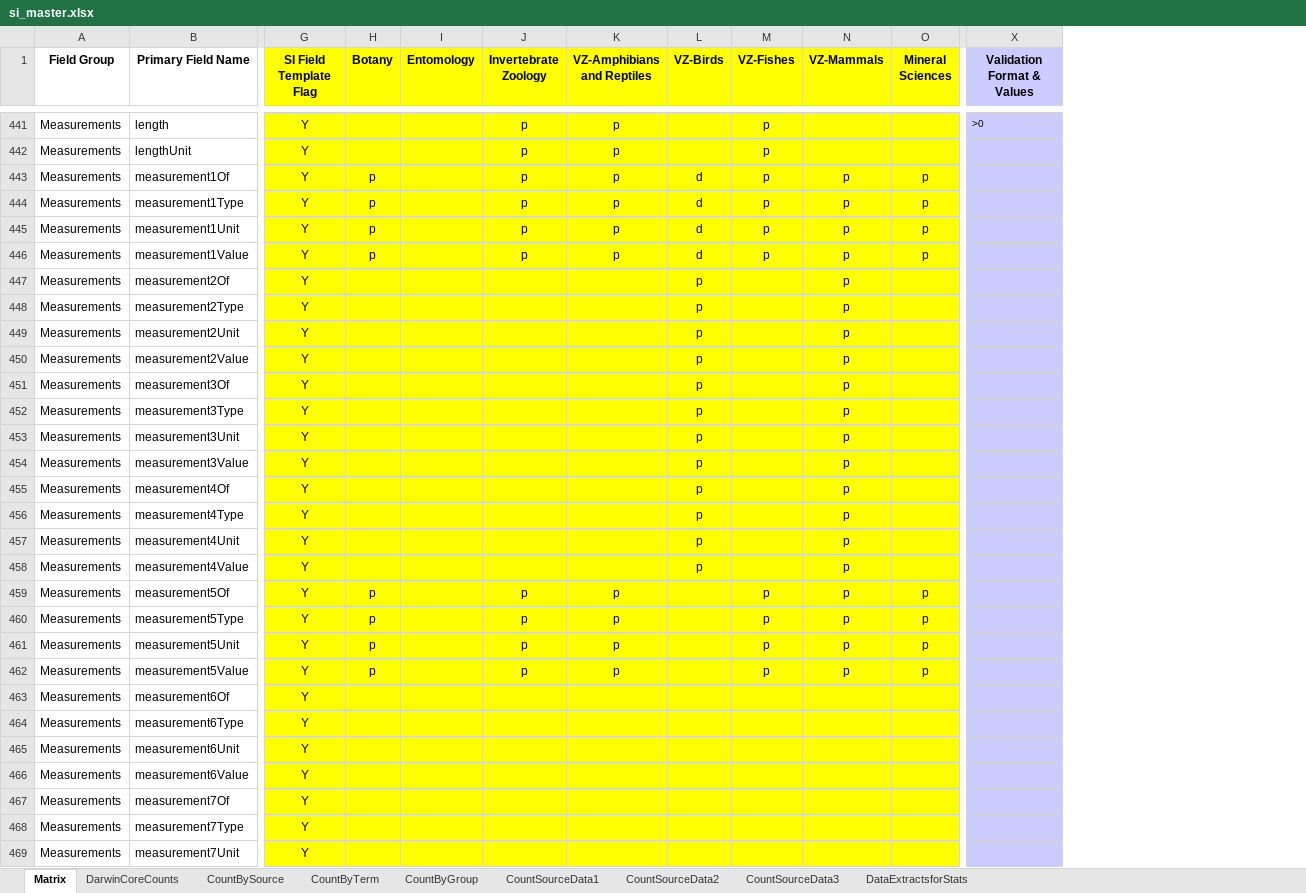
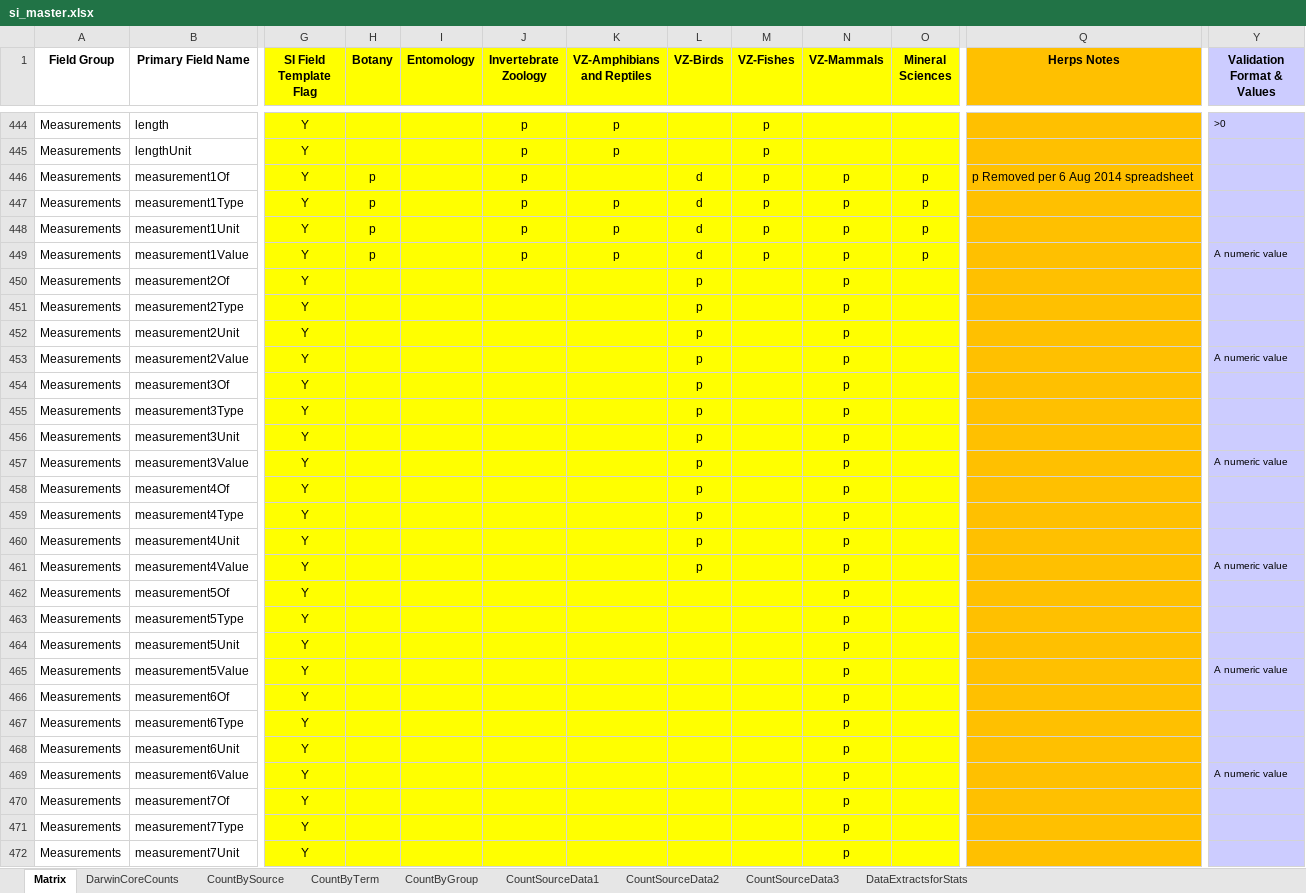
Before and after one commit to biocodellc/biocode-fims, an Excel workbook: trunk/Documents/Smithsonian/si_master.xlsx, sheet Matrix, drawn as a sheet; only a part is shown, gaps mark what is left out; values as stored, in another font and other column widths than the file's, no borders; addresses are those after the commit; the diff covers the shown part only; the diff names each change by its address in the sheet, - before the commit and + after, or states it on an @@ line.

```diff
--- a/trunk/Documents/Smithsonian/si_master.xlsx (sheet Matrix)
+++ b/trunk/Documents/Smithsonian/si_master.xlsx (sheet Matrix)
+column Q (Herps Notes), row 446: p Removed per 6 Aug 2014 spreadsheet
-K446 (VZ-Amphibians and Reptiles): p
+K446 (VZ-Amphibians and Reptiles): (empty)
-Y449 (Validation Format & Values): (empty)
+Y449 (Validation Format & Values): A numeric value
-Y453 (Validation Format & Values): (empty)
+Y453 (Validation Format & Values): A numeric value
-Y457 (Validation Format & Values): (empty)
+Y457 (Validation Format & Values): A numeric value
-Y461 (Validation Format & Values): (empty)
+Y461 (Validation Format & Values): A numeric value
-H462:H465 (Botany): p
+H462:H465 (Botany): (empty)
-J462:J465 (Invertebrate Zoology): p
+J462:J465 (Invertebrate Zoology): (empty)
-K462:K465 (VZ-Amphibians and Reptiles): p
+K462:K465 (VZ-Amphibians and Reptiles): (empty)
-M462:M465 (VZ-Fishes): p
+M462:M465 (VZ-Fishes): (empty)
-O462:O465 (Mineral Sciences): p
+O462:O465 (Mineral Sciences): (empty)
-Y465 (Validation Format & Values): (empty)
+Y465 (Validation Format & Values): A numeric value
-N466:N472 (VZ-Mammals): (empty)
+N466:N472 (VZ-Mammals): p
-Y469 (Validation Format & Values): (empty)
+Y469 (Validation Format & Values): A numeric value
```
Also changed, not shown: 3 added rows, 147 edited cells and cell formats elsewhere in this sheet, formulas that keep their value, charts or pictures, 10 other files.
